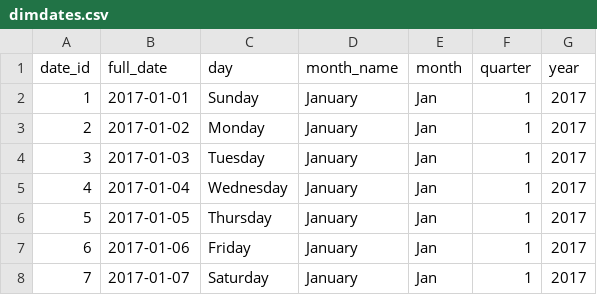
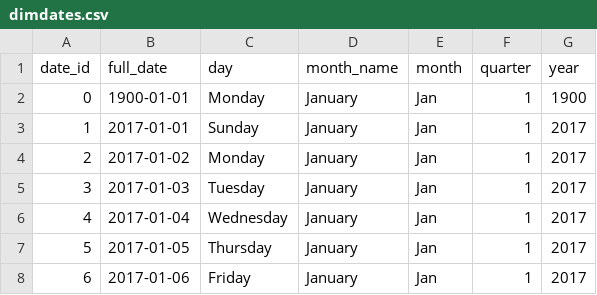
Before and after one commit to Nancy-Ramirez/DW_Ventas_TailspinToys2020, a CSV file: dimdates.csv, drawn as a sheet; only a part is shown; the shorter side is filled out with more unchanged rows; the diff names each change by its address in the sheet, - before the commit and + after, or states it on an @@ line.

```diff
--- a/dimdates.csv
+++ b/dimdates.csv
+row 2: 0 | 1900-01-01 | Monday | January | Jan | 1 | 1900
```
Also changed, not shown: 8 other files.
